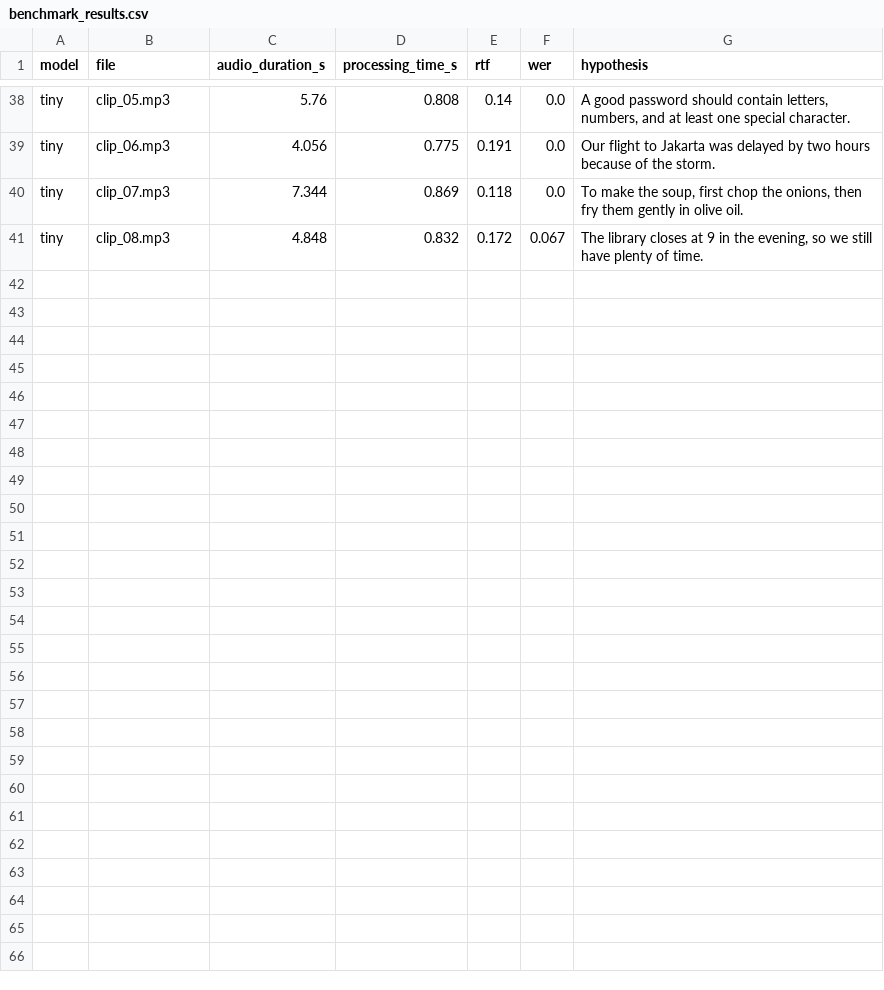
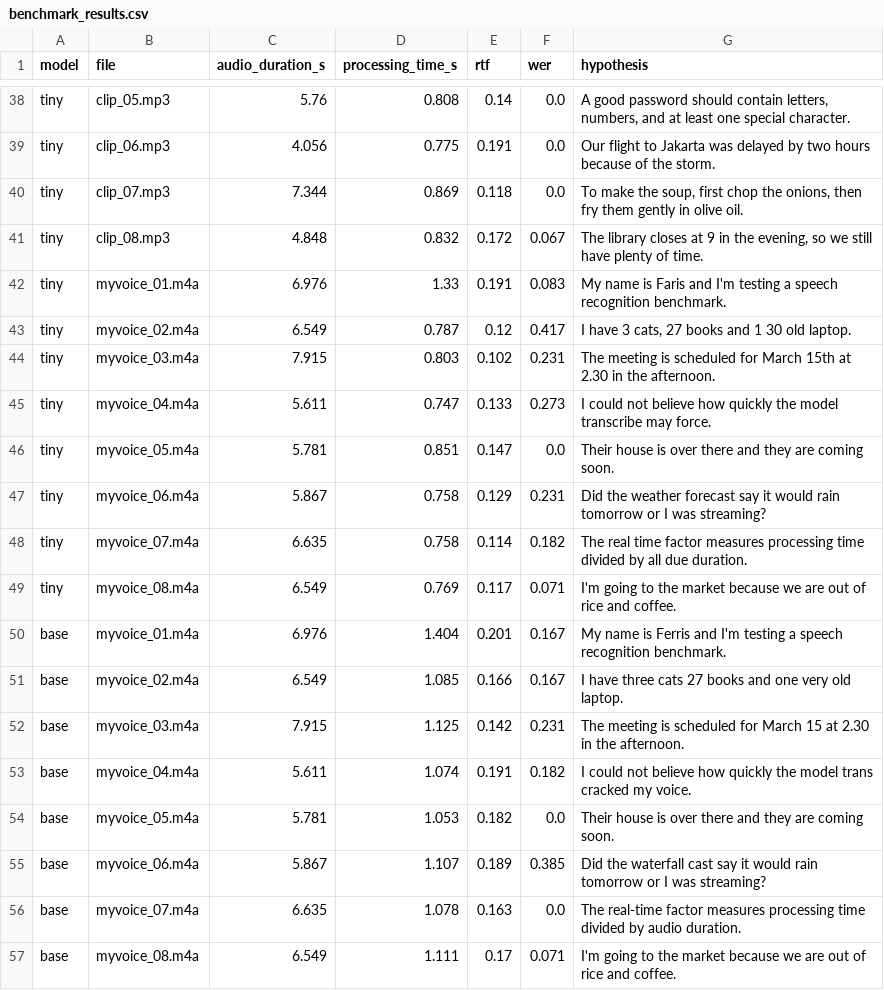
Before and after one commit to farisfd14/voice-ai-latency-lab, a CSV file: results/benchmark_results.csv, drawn as a sheet; only a part is shown, gaps mark what is left out; the diff names each change by its address in the sheet, - before the commit and + after, or states it on an @@ line.

Commit message:
Add my own voice recordings and updated results

```diff
--- a/results/benchmark_results.csv
+++ b/results/benchmark_results.csv
+row 42: tiny | myvoice_01.m4a | 6.976 | 1.33 | 0.191 | 0.083 | My name is Faris and I'm testing a speech recognition benchmark.
+row 43: tiny | myvoice_02.m4a | 6.549 | 0.787 | 0.12 | 0.417 | I have 3 cats, 27 books and 1 30 old laptop.
+row 44: tiny | myvoice_03.m4a | 7.915 | 0.803 | 0.102 | 0.231 | The meeting is scheduled for March 15th at 2.30 in the afternoon.
+row 45: tiny | myvoice_04.m4a | 5.611 | 0.747 | 0.133 | 0.273 | I could not believe how quickly the model transcribe may force.
+row 46: tiny | myvoice_05.m4a | 5.781 | 0.851 | 0.147 | 0.0 | Their house is over there and they are coming soon.
+row 47: tiny | myvoice_06.m4a | 5.867 | 0.758 | 0.129 | 0.231 | Did the weather forecast say it would rain tomorrow or I was streaming?
+row 48: tiny | myvoice_07.m4a | 6.635 | 0.758 | 0.114 | 0.182 | The real time factor measures processing time divided by all due duration.
+row 49: tiny | myvoice_08.m4a | 6.549 | 0.769 | 0.117 | 0.071 | I'm going to the market because we are out of rice and coffee.
+row 50: base | myvoice_01.m4a | 6.976 | 1.404 | 0.201 | 0.167 | My name is Ferris and I'm testing a speech recognition benchmark.
+row 51: base | myvoice_02.m4a | 6.549 | 1.085 | 0.166 | 0.167 | I have three cats 27 books and one very old laptop.
+row 52: base | myvoice_03.m4a | 7.915 | 1.125 | 0.142 | 0.231 | The meeting is scheduled for March 15 at 2.30 in the afternoon.
+row 53: base | myvoice_04.m4a | 5.611 | 1.074 | 0.191 | 0.182 | I could not believe how quickly the model trans cracked my voice.
+row 54: base | myvoice_05.m4a | 5.781 | 1.053 | 0.182 | 0.0 | Their house is over there and they are coming soon.
+row 55: base | myvoice_06.m4a | 5.867 | 1.107 | 0.189 | 0.385 | Did the waterfall cast say it would rain tomorrow or I was streaming?
+row 56: base | myvoice_07.m4a | 6.635 | 1.078 | 0.163 | 0.0 | The real-time factor measures processing time divided by audio duration.
+row 57: base | myvoice_08.m4a | 6.549 | 1.111 | 0.17 | 0.071 | I'm going to the market because we are out of rice and coffee.
```
Also changed, not shown: data/transcripts.csv, 20 other files.
